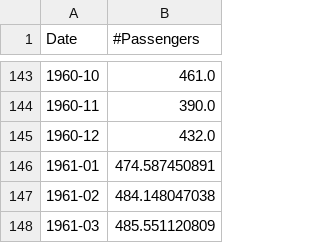
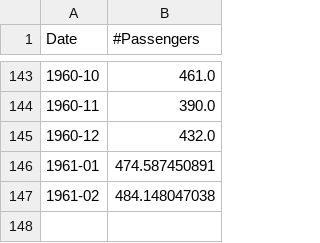
Before and after one commit to ramyeid/FYP, a CSV file: src/main/resources/TimeSeriesAnalysis/Forecast_Once_Output.csv, drawn as a sheet; only a part is shown, gaps mark what is left out; the diff names each change by its address in the sheet, - before the commit and + after, or states it on an @@ line.

```diff
--- a/src/main/resources/TimeSeriesAnalysis/Forecast_Once_Output.csv
+++ b/src/main/resources/TimeSeriesAnalysis/Forecast_Once_Output.csv
-row 148: 1961-03 | 485.551120809
```
Also changed, not shown: src/main/resources/TimeSeriesAnalysis/ContinuousForecast/Continuous_output.csv, 9 other files.
